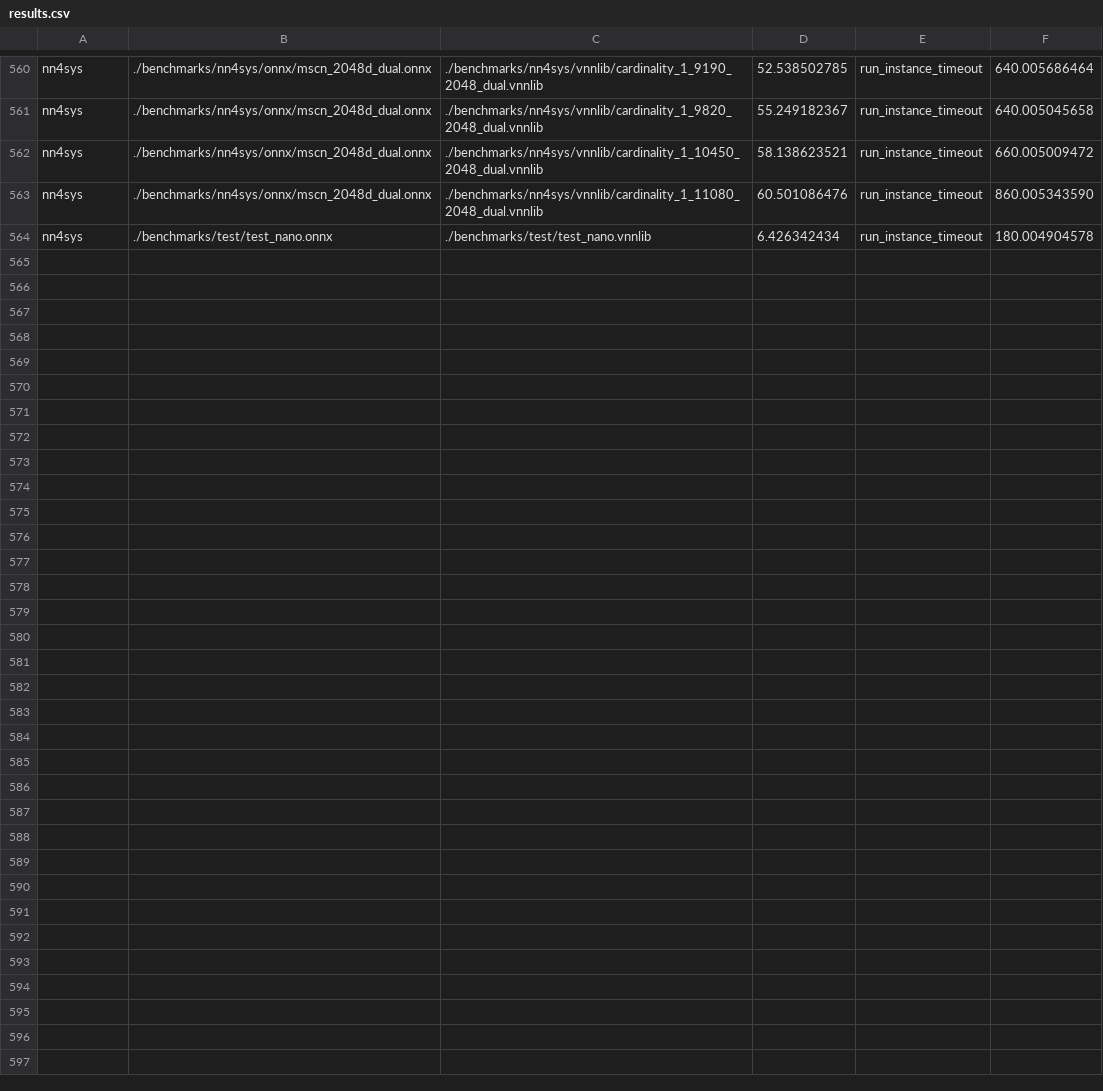
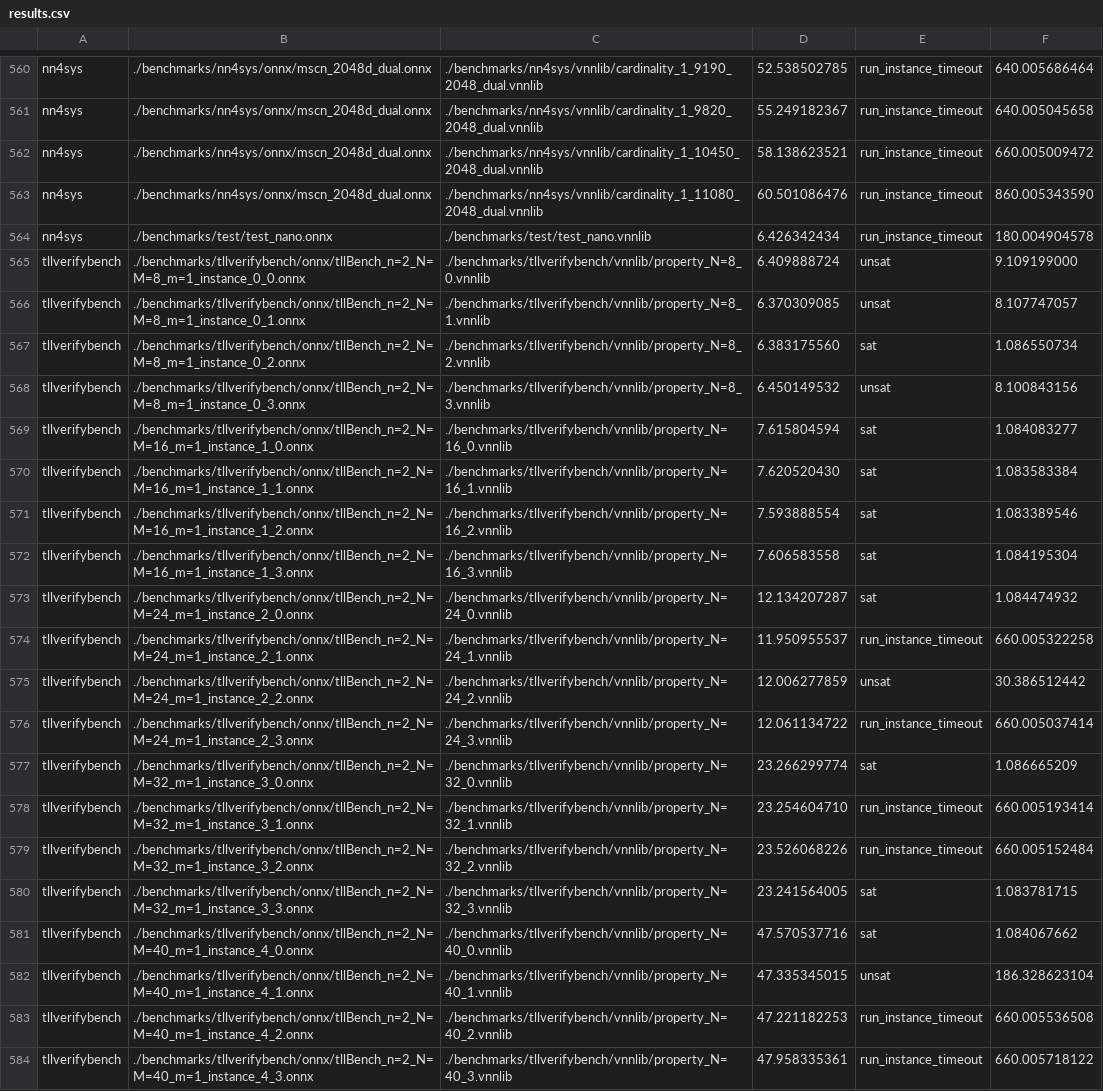
Before and after one commit to ChristopherBrix/vnncomp2023_results, a CSV file: marabou/results.csv, drawn as a sheet; only a part is shown, gaps mark what is left out; the diff covers the shown part only; the diff names each change by its address in the sheet, - before the commit and + after, or states it on an @@ line.

Commit message:
Added results for marabou on 2023_tllverifybench

```diff
--- a/marabou/results.csv
+++ b/marabou/results.csv
+row 565: tllverifybench | ./benchmarks/tllverifybench/onnx/tllBench_n=2_N=M=8_m=1_instance_0_0.onnx | ./benchmarks/tllverifybench/vnnlib/property_N=8_0.vnnlib | 6.409888724 | unsat | 9.109199000
+row 566: tllverifybench | ./benchmarks/tllverifybench/onnx/tllBench_n=2_N=M=8_m=1_instance_0_1.onnx | ./benchmarks/tllverifybench/vnnlib/property_N=8_1.vnnlib | 6.370309085 | unsat | 8.107747057
+row 567: tllverifybench | ./benchmarks/tllverifybench/onnx/tllBench_n=2_N=M=8_m=1_instance_0_2.onnx | ./benchmarks/tllverifybench/vnnlib/property_N=8_2.vnnlib | 6.383175560 | sat | 1.086550734
+row 568: tllverifybench | ./benchmarks/tllverifybench/onnx/tllBench_n=2_N=M=8_m=1_instance_0_3.onnx | ./benchmarks/tllverifybench/vnnlib/property_N=8_3.vnnlib | 6.450149532 | unsat | 8.100843156
+row 569: tllverifybench | ./benchmarks/tllverifybench/onnx/tllBench_n=2_N=M=16_m=1_instance_1_0.onnx | ./benchmarks/tllverifybench/vnnlib/property_N=16_0.vnnlib | 7.615804594 | sat | 1.084083277
+row 570: tllverifybench | ./benchmarks/tllverifybench/onnx/tllBench_n=2_N=M=16_m=1_instance_1_1.onnx | ./benchmarks/tllverifybench/vnnlib/property_N=16_1.vnnlib | 7.620520430 | sat | 1.083583384
+row 571: tllverifybench | ./benchmarks/tllverifybench/onnx/tllBench_n=2_N=M=16_m=1_instance_1_2.onnx | ./benchmarks/tllverifybench/vnnlib/property_N=16_2.vnnlib | 7.593888554 | sat | 1.083389546
+row 572: tllverifybench | ./benchmarks/tllverifybench/onnx/tllBench_n=2_N=M=16_m=1_instance_1_3.onnx | ./benchmarks/tllverifybench/vnnlib/property_N=16_3.vnnlib | 7.606583558 | sat | 1.084195304
+row 573: tllverifybench | ./benchmarks/tllverifybench/onnx/tllBench_n=2_N=M=24_m=1_instance_2_0.onnx | ./benchmarks/tllverifybench/vnnlib/property_N=24_0.vnnlib | 12.134207287 | sat | 1.084474932
+row 574: tllverifybench | ./benchmarks/tllverifybench/onnx/tllBench_n=2_N=M=24_m=1_instance_2_1.onnx | ./benchmarks/tllverifybench/vnnlib/property_N=24_1.vnnlib | 11.950955537 | run_instance_timeout | 660.005322258
+row 575: tllverifybench | ./benchmarks/tllverifybench/onnx/tllBench_n=2_N=M=24_m=1_instance_2_2.onnx | ./benchmarks/tllverifybench/vnnlib/property_N=24_2.vnnlib | 12.006277859 | unsat | 30.386512442
+row 576: tllverifybench | ./benchmarks/tllverifybench/onnx/tllBench_n=2_N=M=24_m=1_instance_2_3.onnx | ./benchmarks/tllverifybench/vnnlib/property_N=24_3.vnnlib | 12.061134722 | run_instance_timeout | 660.005037414
+row 577: tllverifybench | ./benchmarks/tllverifybench/onnx/tllBench_n=2_N=M=32_m=1_instance_3_0.onnx | ./benchmarks/tllverifybench/vnnlib/property_N=32_0.vnnlib | 23.266299774 | sat | 1.086665209
+row 578: tllverifybench | ./benchmarks/tllverifybench/onnx/tllBench_n=2_N=M=32_m=1_instance_3_1.onnx | ./benchmarks/tllverifybench/vnnlib/property_N=32_1.vnnlib | 23.254604710 | run_instance_timeout | 660.005193414
+row 579: tllverifybench | ./benchmarks/tllverifybench/onnx/tllBench_n=2_N=M=32_m=1_instance_3_2.onnx | ./benchmarks/tllverifybench/vnnlib/property_N=32_2.vnnlib | 23.526068226 | run_instance_timeout | 660.005152484
+row 580: tllverifybench | ./benchmarks/tllverifybench/onnx/tllBench_n=2_N=M=32_m=1_instance_3_3.onnx | ./benchmarks/tllverifybench/vnnlib/property_N=32_3.vnnlib | 23.241564005 | sat | 1.083781715
+row 581: tllverifybench | ./benchmarks/tllverifybench/onnx/tllBench_n=2_N=M=40_m=1_instance_4_0.onnx | ./benchmarks/tllverifybench/vnnlib/property_N=40_0.vnnlib | 47.570537716 | sat | 1.084067662
+row 582: tllverifybench | ./benchmarks/tllverifybench/onnx/tllBench_n=2_N=M=40_m=1_instance_4_1.onnx | ./benchmarks/tllverifybench/vnnlib/property_N=40_1.vnnlib | 47.335345015 | unsat | 186.328623104
+row 583: tllverifybench | ./benchmarks/tllverifybench/onnx/tllBench_n=2_N=M=40_m=1_instance_4_2.onnx | ./benchmarks/tllverifybench/vnnlib/property_N=40_2.vnnlib | 47.221182253 | run_instance_timeout | 660.005536508
+row 584: tllverifybench | ./benchmarks/tllverifybench/onnx/tllBench_n=2_N=M=40_m=1_instance_4_3.onnx | ./benchmarks/tllverifybench/vnnlib/property_N=40_3.vnnlib | 47.958335361 | run_instance_timeout | 660.005718122
```
Also changed, not shown: 13 added rows elsewhere in this file, 19 other files.
